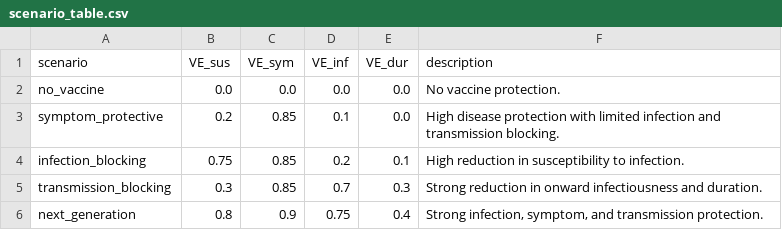
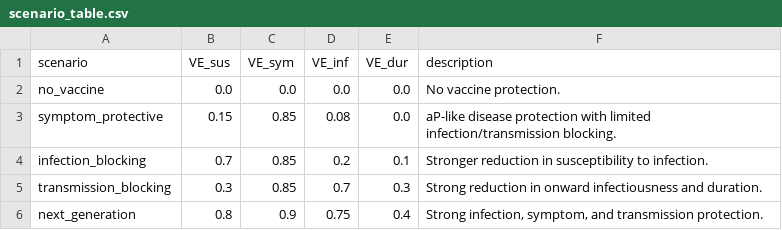
Before and after one commit to xmusphlkg/pertussis_transmission_analysis, a CSV file: manuscript_notes/scenario_table.csv, drawn as a sheet.

```diff
--- a/manuscript_notes/scenario_table.csv
+++ b/manuscript_notes/scenario_table.csv
@@ -2,4 +2,4 @@ scenario,VE_sus,VE_sym,VE_inf,VE_dur,description
 no_vaccine,0.0,0.0,0.0,0.0,No vaccine protection.
-symptom_protective,0.2,0.85,0.1,0.0,High disease protection with limited infection and transmission blocking.
-infection_blocking,0.75,0.85,0.2,0.1,High reduction in susceptibility to infection.
+symptom_protective,0.15,0.85,0.08,0.0,aP-like disease protection with limited infection/transmission blocking.
+infection_blocking,0.7,0.85,0.2,0.1,Stronger reduction in susceptibility to infection.
 transmission_blocking,0.3,0.85,0.7,0.3,Strong reduction in onward infectiousness and duration.
```
Also changed, not shown: data/processed/pertussis_incidence_seasonality.csv, manuscript_notes/country_profile_table.csv, 31 other files.
